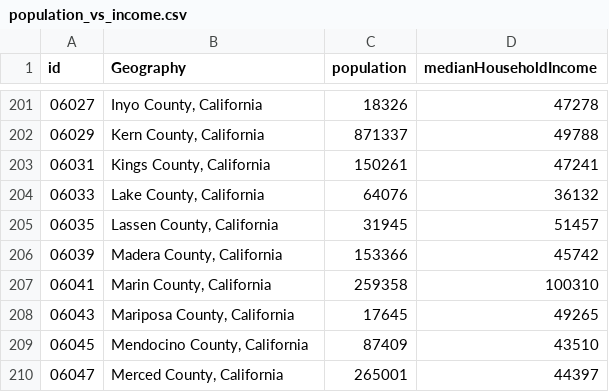
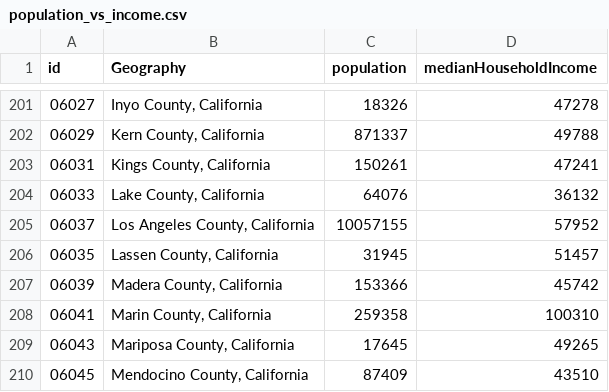
Before and after one commit to ZDBobbitt/Maps, a CSV file: population_vs_income.csv, drawn as a sheet; only a part is shown, gaps mark what is left out; the shorter side is filled out with more unchanged rows.

Commit message:
Update population_vs_income.csv

```diff
--- a/population_vs_income.csv
+++ b/population_vs_income.csv
@@ -204,2 +204,3 @@ id,Geography,population,medianHouseholdIncome
 06033,"Lake County, California",64076,36132
+06037,"Los Angeles County, California",10057155,57952
 06035,"Lassen County, California",31945,51457
```
